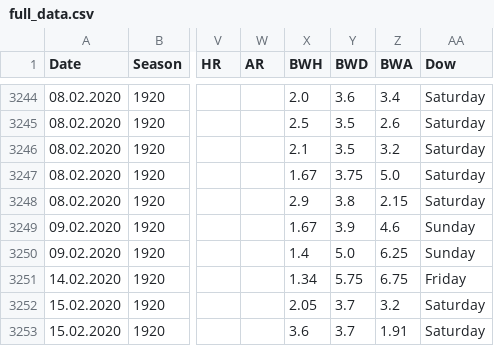
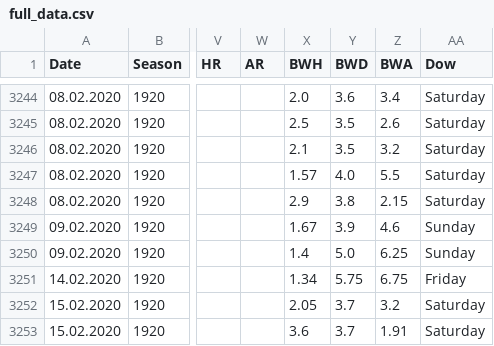
Before and after one commit to martinstorch/football, a CSV file: TF/data/full_data.csv, drawn as a sheet; only a part is shown, gaps mark what is left out; the diff names each change by its address in the sheet, - before the commit and + after, or states it on an @@ line.

```diff
--- a/TF/data/full_data.csv
+++ b/TF/data/full_data.csv
-X3247 (BWH): 1.67
+X3247 (BWH): 1.57
-Y3247 (BWD): 3.75
+Y3247 (BWD): 4.0
-Z3247 (BWA): 5.0
+Z3247 (BWA): 5.5
```
Also changed, not shown: TF/data/all_quotes_bwin.csv, TF/data/quotes_bwin.csv, 2 other files.
